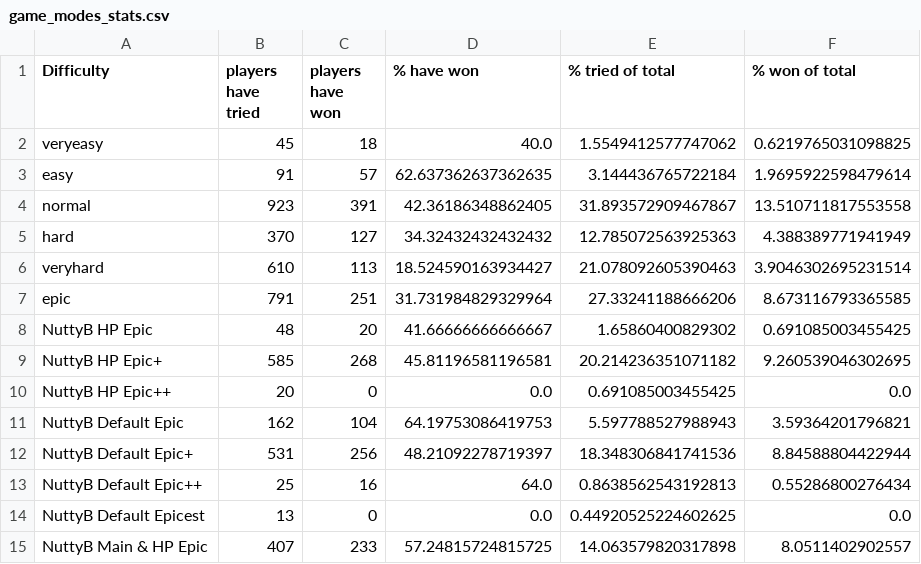
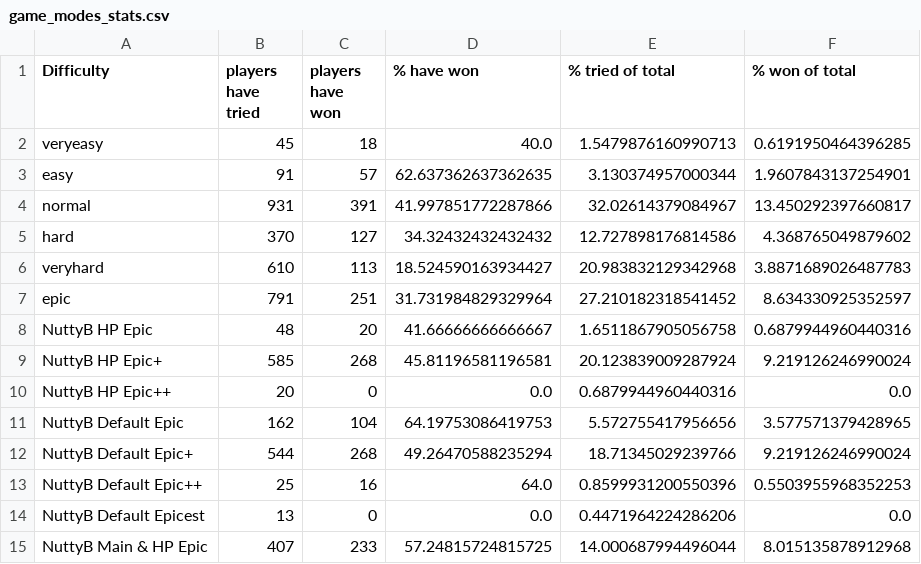
Before and after one commit to tetrisface/raptor-stats, a CSV file: game_modes_stats.csv, drawn as a sheet; only a part is shown; the diff covers the shown part only.

```diff
--- a/game_modes_stats.csv
+++ b/game_modes_stats.csv
@@ -1,15 +1,15 @@
 "Difficulty","players have tried","players have won","% have won","% tried of total","% won of total"
-"veryeasy","45","18","40.0","1.5549412577747062","0.6219765031098825"
-"easy","91","57","62.637362637362635","3.144436765722184","1.9695922598479614"
-"normal","923","391","42.36186348862405","31.893572909467867","13.510711817553558"
-"hard","370","127","34.32432432432432","12.785072563925363","4.388389771941949"
-"veryhard","610","113","18.524590163934427","21.078092605390463","3.9046302695231514"
-"epic","791","251","31.731984829329964","27.33241188666206","8.673116793365585"
-"NuttyB HP Epic","48","20","41.66666666666667","1.65860400829302","0.691085003455425"
-"NuttyB HP Epic+","585","268","45.81196581196581","20.214236351071182","9.260539046302695"
-"NuttyB HP Epic++","20","0","0.0","0.691085003455425","0.0"
-"NuttyB Default Epic","162","104","64.19753086419753","5.597788527988943","3.59364201796821"
-"NuttyB Default Epic+","531","256","48.21092278719397","18.348306841741536","8.84588804422944"
-"NuttyB Default Epic++","25","16","64.0","0.8638562543192813","0.55286800276434"
-"NuttyB Default Epicest","13","0","0.0","0.44920525224602625","0.0"
-"NuttyB Main & HP Epic","407","233","57.24815724815725","14.063579820317898","8.0511402902557"
+"veryeasy","45","18","40.0","1.5479876160990713","0.6191950464396285"
+"easy","91","57","62.637362637362635","3.130374957000344","1.9607843137254901"
+"normal","931","391","41.997851772287866","32.02614379084967","13.450292397660817"
+"hard","370","127","34.32432432432432","12.727898176814586","4.368765049879602"
+"veryhard","610","113","18.524590163934427","20.983832129342968","3.8871689026487783"
+"epic","791","251","31.731984829329964","27.210182318541452","8.634330925352597"
+"NuttyB HP Epic","48","20","41.66666666666667","1.6511867905056758","0.6879944960440316"
+"NuttyB HP Epic+","585","268","45.81196581196581","20.123839009287924","9.219126246990024"
+"NuttyB HP Epic++","20","0","0.0","0.6879944960440316","0.0"
+"NuttyB Default Epic","162","104","64.19753086419753","5.572755417956656","3.577571379428965"
+"NuttyB Default Epic+","544","268","49.26470588235294","18.71345029239766","9.219126246990024"
+"NuttyB Default Epic++","25","16","64.0","0.8599931200550396","0.5503955968352253"
+"NuttyB Default Epicest","13","0","0.0","0.4471964224286206","0.0"
+"NuttyB Main & HP Epic","407","233","57.24815724815725","14.000687994496044","8.015135878912968"
```
Also changed, not shown: 15 edited cells elsewhere in this file, 3 other files.
